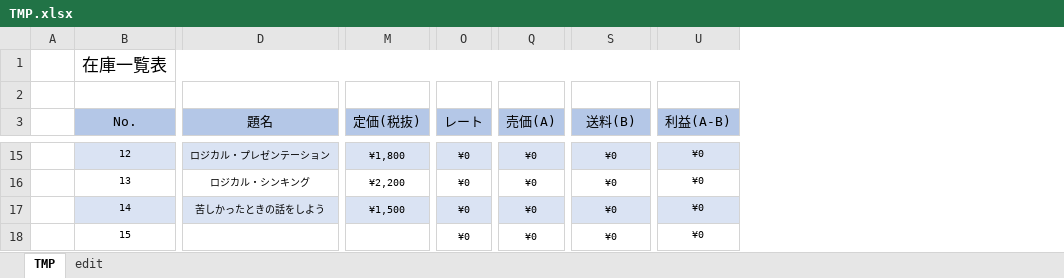
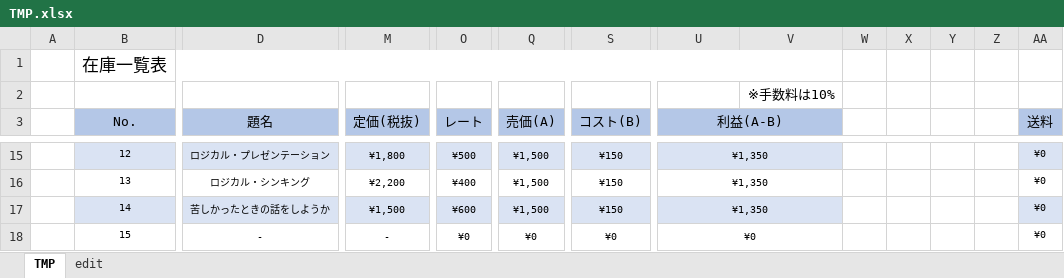
Before and after one commit to haramisuky/stock.github.io, an Excel workbook: TMP.xlsx, sheet TMP, drawn as a sheet; only a part is shown, gaps mark what is left out; values as stored, in another font and other column widths than the file's, no borders; the diff covers the shown part only; the diff names each change by its address in the sheet, - before the commit and + after, or states it on an @@ line.

```diff
--- a/TMP.xlsx (sheet TMP)
+++ b/TMP.xlsx (sheet TMP)
+column V, row 2: ※手数料は10%
+column W, empty
+column X, empty
+column Y, empty
+column Z, empty
+column AA (送料), rows 15-18: all ¥0
-S3: 送料(B)
+S3: コスト(B)
+U3:V3 merged
-O15 (レート): ¥0
+O15 (レート): ¥500
-Q15:Q17 (売価(A)): ¥0
+Q15:Q17 (売価(A)): ¥1,500
-S15:S17 (コスト(B)): ¥0
+S15:S17 (コスト(B)): ¥150
-U15:U17 (利益(A-B)): ¥0
+U15:U17 (利益(A-B)): ¥1,350
+U15:V15 merged
-O16 (レート): ¥0
+O16 (レート): ¥400
+U16:V16 merged
-D17 (題名): 苦しかったときの話をしよう
+D17 (題名): 苦しかったときの話をしようか
-O17 (レート): ¥0
+O17 (レート): ¥600
+U17:V17 merged
-D18 (題名): (empty)
+D18 (題名): -
-M18 (定価(税抜)): (empty)
+M18 (定価(税抜)): -
+U18:V18 merged
```
Also changed, not shown: 14 edited cells and merged cells elsewhere in this sheet, sheet edit, formulas that keep their value, 2 other files.
